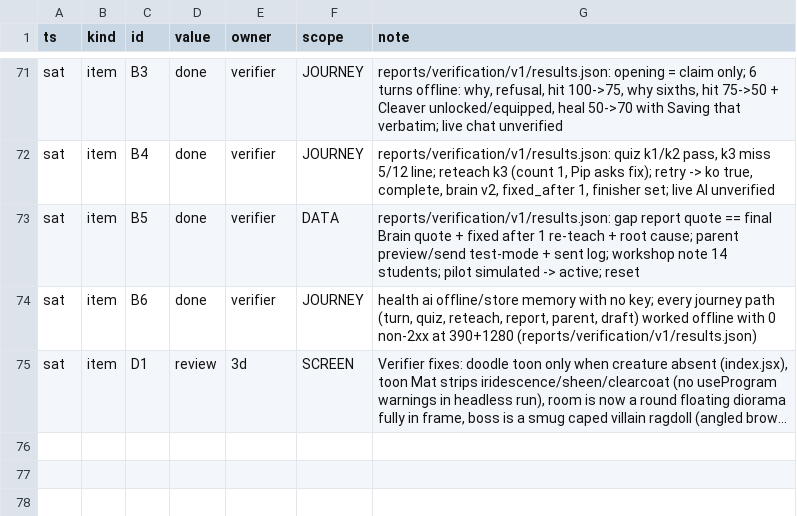
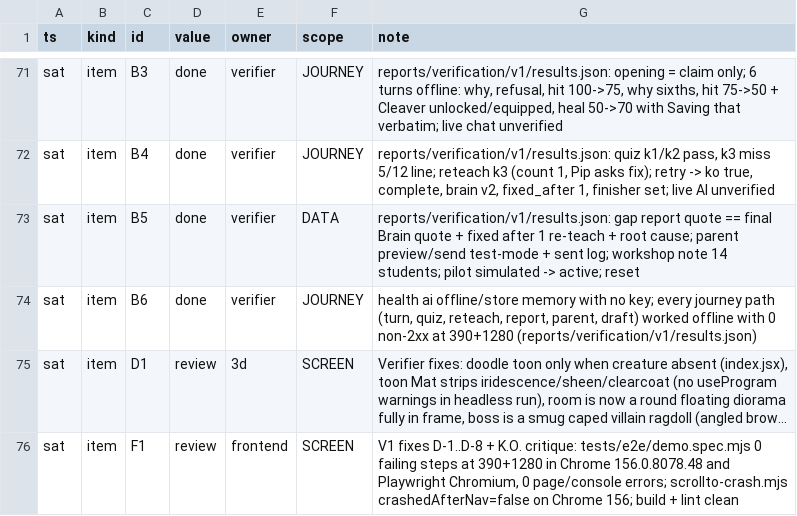
Before and after one commit to TriNguyen1110/pip-vibecon, a TSV file: BOARD.tsv, drawn as a sheet; only a part is shown, gaps mark what is left out; long unchanged cells end in …; the diff names each change by its address in the sheet, - before the commit and + after, or states it on an @@ line.

```diff
--- a/BOARD.tsv
+++ b/BOARD.tsv
+row 76: sat | item | F1 | review | frontend | SCREEN | V1 fixes D-1..D-8 + K.O. critique: tests/e2e/demo.spec.mjs 0 failing steps at 390+1280 in Chrome 156.0.8078.48 and Playwright Chromium, 0 page/console errors; scrollto-crash.mjs crashedAfterNav=false on Chrome 156; build + lint clean
```
Also changed, not shown: 9 other files.
